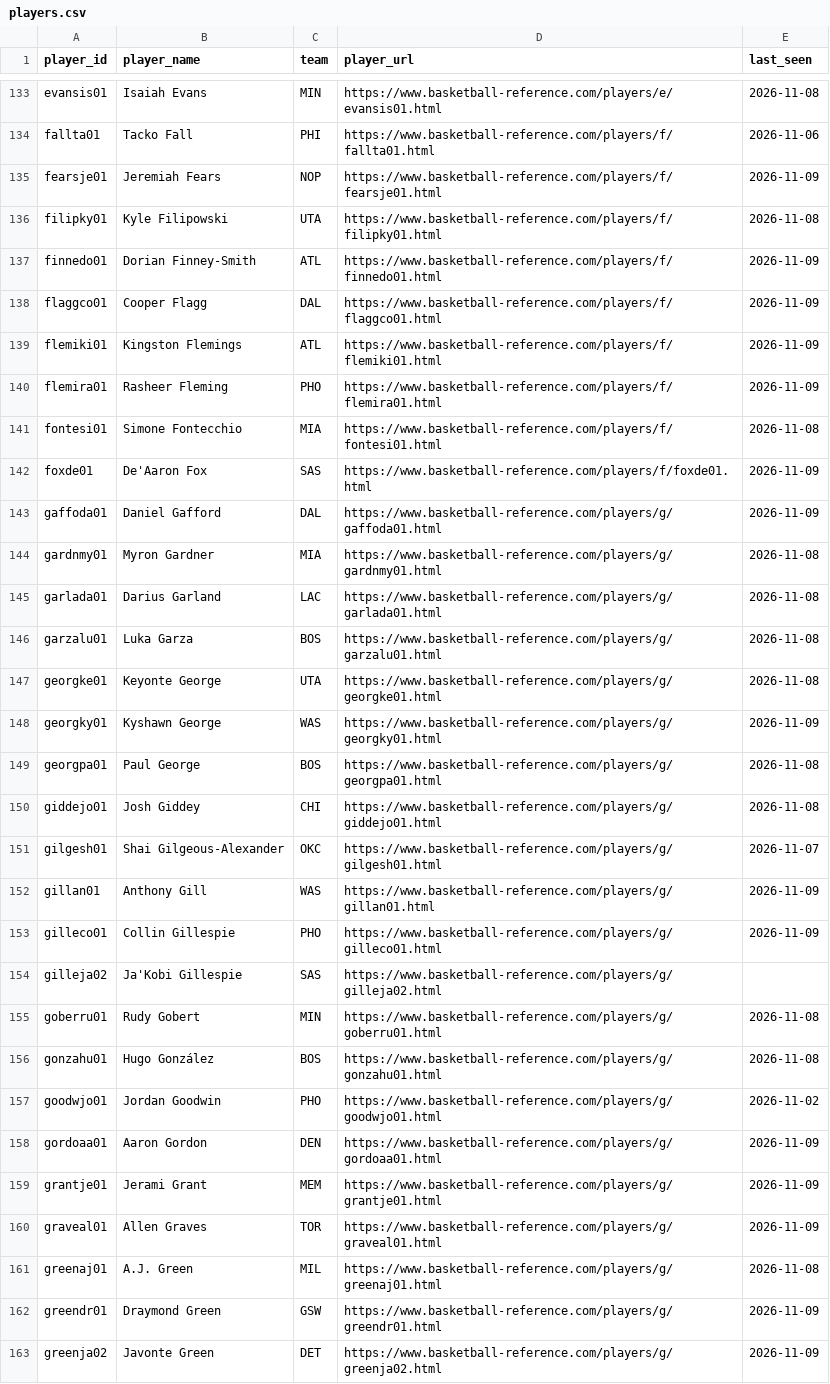
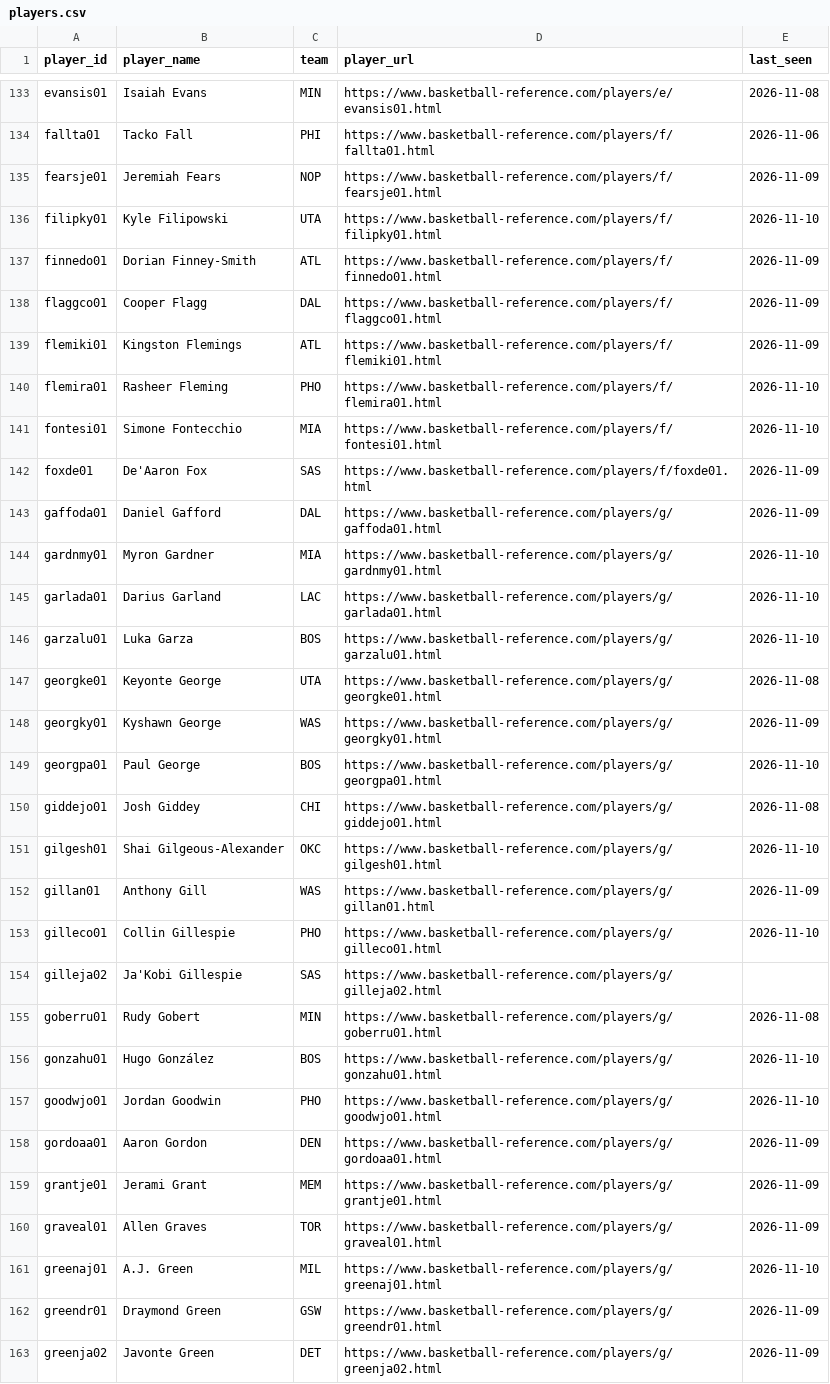
Before and after one commit to chrisgaut/nba-keeping-score, a CSV file: data/players.csv, drawn as a sheet; only a part is shown, gaps mark what is left out; the diff covers the shown part only.

```diff
--- a/data/players.csv
+++ b/data/players.csv
@@ -135,3 +135,3 @@ fallta01,Tacko Fall,PHI,https://www.basketball-reference.com/players/f/fallta01.
 fearsje01,Jeremiah Fears,NOP,https://www.basketball-reference.com/players/f/fearsje01.html,2026-11-09
-filipky01,Kyle Filipowski,UTA,https://www.basketball-reference.com/players/f/filipky01.html,2026-11-08
+filipky01,Kyle Filipowski,UTA,https://www.basketball-reference.com/players/f/filipky01.html,2026-11-10
 finnedo01,Dorian Finney-Smith,ATL,https://www.basketball-reference.com/players/f/finnedo01.html,2026-11-09
@@ -139,20 +139,20 @@ flaggco01,Cooper Flagg,DAL,https://www.basketball-reference.com/players/f/flaggc
 flemiki01,Kingston Flemings,ATL,https://www.basketball-reference.com/players/f/flemiki01.html,2026-11-09
-flemira01,Rasheer Fleming,PHO,https://www.basketball-reference.com/players/f/flemira01.html,2026-11-09
-fontesi01,Simone Fontecchio,MIA,https://www.basketball-reference.com/players/f/fontesi01.html,2026-11-08
+flemira01,Rasheer Fleming,PHO,https://www.basketball-reference.com/players/f/flemira01.html,2026-11-10
+fontesi01,Simone Fontecchio,MIA,https://www.basketball-reference.com/players/f/fontesi01.html,2026-11-10
 foxde01,De'Aaron Fox,SAS,https://www.basketball-reference.com/players/f/foxde01.html,2026-11-09
 gaffoda01,Daniel Gafford,DAL,https://www.basketball-reference.com/players/g/gaffoda01.html,2026-11-09
-gardnmy01,Myron Gardner,MIA,https://www.basketball-reference.com/players/g/gardnmy01.html,2026-11-08
-garlada01,Darius Garland,LAC,https://www.basketball-reference.com/players/g/garlada01.html,2026-11-08
-garzalu01,Luka Garza,BOS,https://www.basketball-reference.com/players/g/garzalu01.html,2026-11-08
+gardnmy01,Myron Gardner,MIA,https://www.basketball-reference.com/players/g/gardnmy01.html,2026-11-10
+garlada01,Darius Garland,LAC,https://www.basketball-reference.com/players/g/garlada01.html,2026-11-10
+garzalu01,Luka Garza,BOS,https://www.basketball-reference.com/players/g/garzalu01.html,2026-11-10
 georgke01,Keyonte George,UTA,https://www.basketball-reference.com/players/g/georgke01.html,2026-11-08
 georgky01,Kyshawn George,WAS,https://www.basketball-reference.com/players/g/georgky01.html,2026-11-09
-georgpa01,Paul George,BOS,https://www.basketball-reference.com/players/g/georgpa01.html,2026-11-08
+georgpa01,Paul George,BOS,https://www.basketball-reference.com/players/g/georgpa01.html,2026-11-10
 giddejo01,Josh Giddey,CHI,https://www.basketball-reference.com/players/g/giddejo01.html,2026-11-08
-gilgesh01,Shai Gilgeous-Alexander,OKC,https://www.basketball-reference.com/players/g/gilgesh01.html,2026-11-07
+gilgesh01,Shai Gilgeous-Alexander,OKC,https://www.basketball-reference.com/players/g/gilgesh01.html,2026-11-10
 gillan01,Anthony Gill,WAS,https://www.basketball-reference.com/players/g/gillan01.html,2026-11-09
-gilleco01,Collin Gillespie,PHO,https://www.basketball-reference.com/players/g/gilleco01.html,2026-11-09
+gilleco01,Collin Gillespie,PHO,https://www.basketball-reference.com/players/g/gilleco01.html,2026-11-10
 gilleja02,Ja'Kobi Gillespie,SAS,https://www.basketball-reference.com/players/g/gilleja02.html,
 goberru01,Rudy Gobert,MIN,https://www.basketball-reference.com/players/g/goberru01.html,2026-11-08
-gonzahu01,Hugo González,BOS,https://www.basketball-reference.com/players/g/gonzahu01.html,2026-11-08
-goodwjo01,Jordan Goodwin,PHO,https://www.basketball-reference.com/players/g/goodwjo01.html,2026-11-02
+gonzahu01,Hugo González,BOS,https://www.basketball-reference.com/players/g/gonzahu01.html,2026-11-10
+goodwjo01,Jordan Goodwin,PHO,https://www.basketball-reference.com/players/g/goodwjo01.html,2026-11-10
 gordoaa01,Aaron Gordon,DEN,https://www.basketball-reference.com/players/g/gordoaa01.html,2026-11-09
@@ -160,3 +160,3 @@ grantje01,Jerami Grant,MEM,https://www.basketball-reference.com/players/g/grantj
 graveal01,Allen Graves,TOR,https://www.basketball-reference.com/players/g/graveal01.html,2026-11-09
-greenaj01,A.J. Green,MIL,https://www.basketball-reference.com/players/g/greenaj01.html,2026-11-08
+greenaj01,A.J. Green,MIL,https://www.basketball-reference.com/players/g/greenaj01.html,2026-11-10
 greendr01,Draymond Green,GSW,https://www.basketball-reference.com/players/g/greendr01.html,2026-11-09
```
Also changed, not shown: 2 added rows and 141 edited cells elsewhere in this file, data/schedule.csv.
